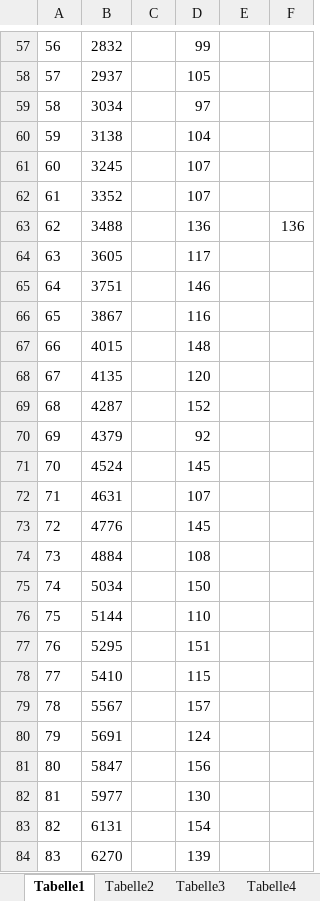
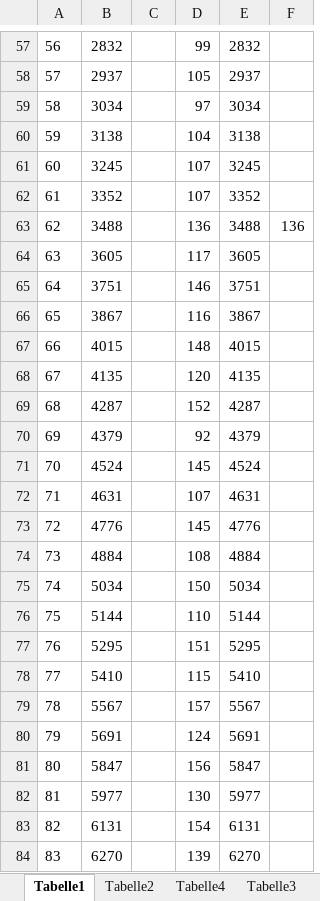
Before and after one commit to hojak/ts_advent2023, an Excel workbook: data/day21/analysis.xlsx, sheet Tabelle1, drawn as a sheet; only a part is shown, gaps mark what is left out; values as stored, in another font and other column widths than the file's, no borders; charts and pictures not drawn; the diff covers the shown part only; the diff names each change by its address in the sheet, - before the commit and + after, or states it on an @@ line.

```diff
--- a/data/day21/analysis.xlsx (sheet Tabelle1)
+++ b/data/day21/analysis.xlsx (sheet Tabelle1)
@@ sheet tab order changed: Tabelle1 | Tabelle2 | Tabelle4 | Tabelle3 @@
-E57: (empty)
+E57: 2832
-E58: (empty)
+E58: 2937
-E59: (empty)
+E59: 3034
-E60: (empty)
+E60: 3138
-E61: (empty)
+E61: 3245
-E62: (empty)
+E62: 3352
-E63: (empty)
+E63: 3488
-E64: (empty)
+E64: 3605
-E65: (empty)
+E65: 3751
-E66: (empty)
+E66: 3867
-E67: (empty)
+E67: 4015
-E68: (empty)
+E68: 4135
-E69: (empty)
+E69: 4287
-E70: (empty)
+E70: 4379
-E71: (empty)
+E71: 4524
-E72: (empty)
+E72: 4631
-E73: (empty)
+E73: 4776
-E74: (empty)
+E74: 4884
-E75: (empty)
+E75: 5034
-E76: (empty)
+E76: 5144
-E77: (empty)
+E77: 5295
-E78: (empty)
+E78: 5410
-E79: (empty)
+E79: 5567
-E80: (empty)
+E80: 5691
-E81: (empty)
+E81: 5847
-E82: (empty)
+E82: 5977
-E83: (empty)
+E83: 6131
-E84: (empty)
+E84: 6270
```
Also changed, not shown: 106 edited cells elsewhere in this sheet, sheet Tabelle3, sheet Tabelle4, other sheet tabs, charts or pictures, 6 other files.
